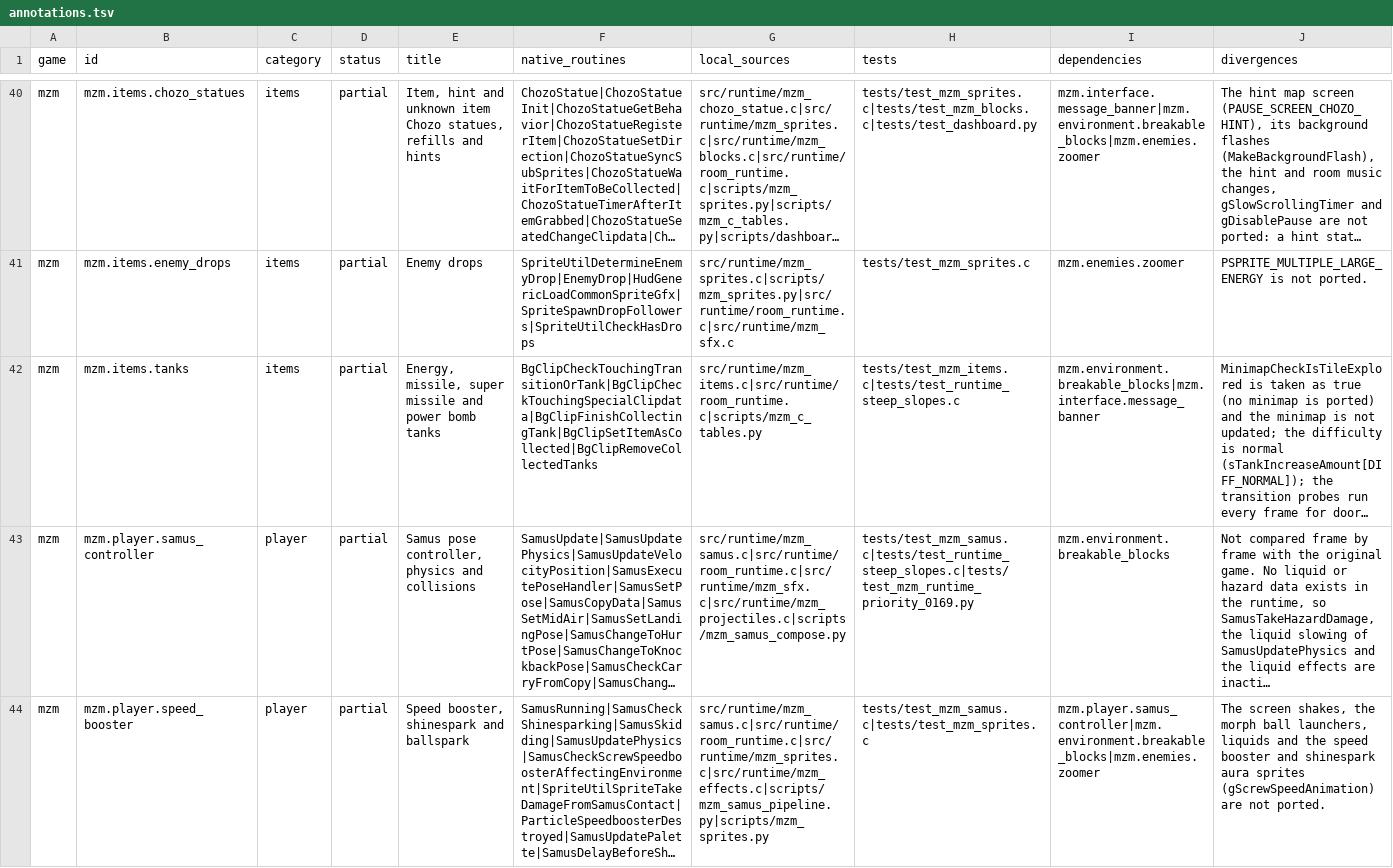
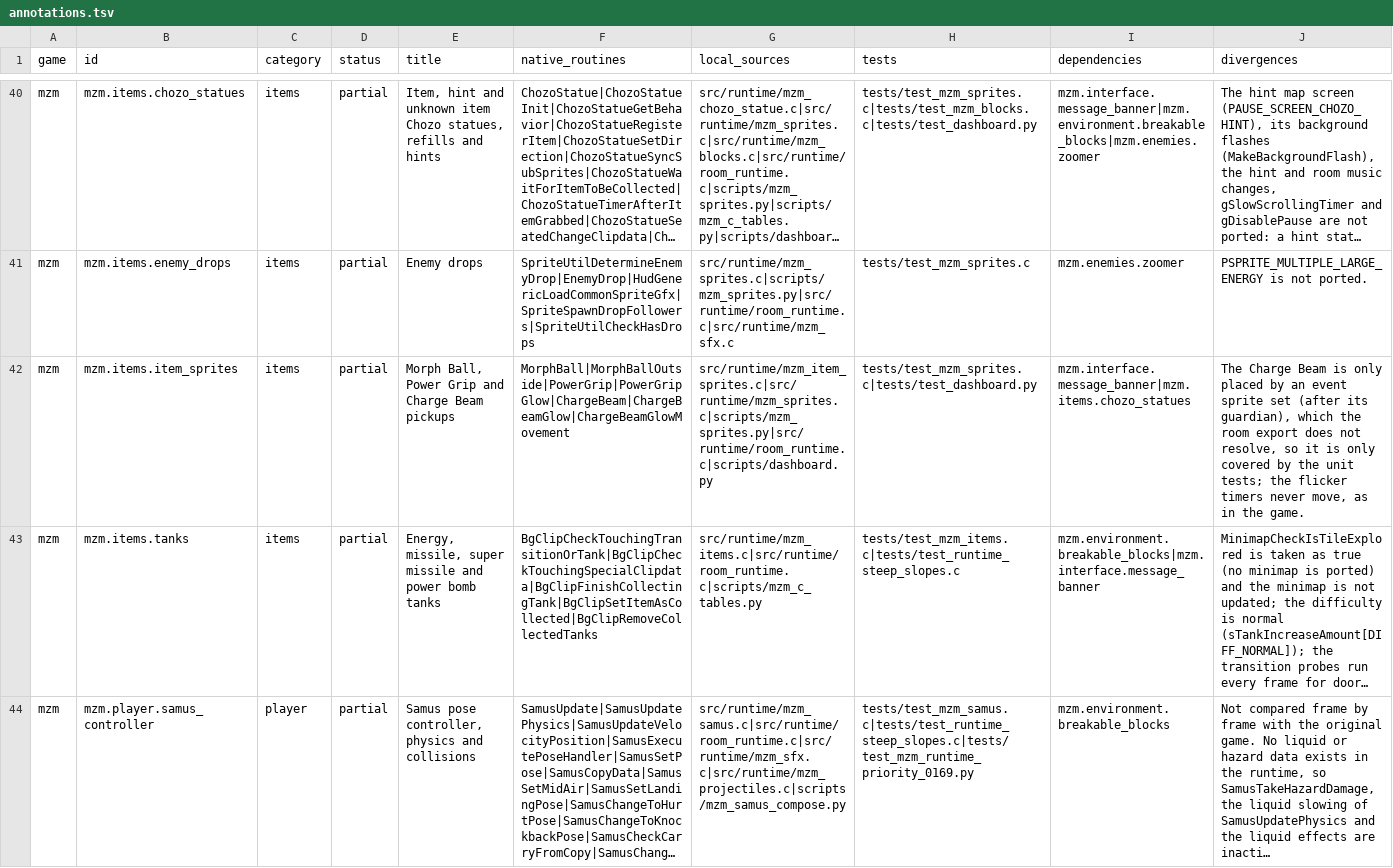
Before and after one commit to wozt/metroidvania, a TSV file: data/native_parity/annotations.tsv, drawn as a sheet; only a part is shown, gaps mark what is left out; the shorter side is filled out with more unchanged rows; long unchanged cells end in …; rows hold the shown columns only; the diff names each change by its address in the sheet, - before the commit and + after, or states it on an @@ line.

```diff
--- a/data/native_parity/annotations.tsv
+++ b/data/native_parity/annotations.tsv
+row 42: mzm | mzm.items.item_sprites | items | partial | Morph Ball, Power Grip and Charge Beam pickups | MorphBall|MorphBallOutside|PowerGrip|PowerGripGlow|ChargeBeam|ChargeBeamGlow|ChargeBeamGlowMovement | src/runtime/mzm_item_sprites.c|src/runtime/mzm_sprites.c|scripts/mzm_sprites.py|src/runtime/room_runtime.c|scripts/dashboard.py | tests/test_mzm_sprites.c|tests/test_dashboard.py | mzm.interface.message_banner|mzm.items.chozo_statues | The Charge Beam is only placed by an event sprite set (after its guardian), which the room export does not resolve, so it is only covered by the unit tests; the flicker timers never move, as in the game.
```
Also changed, not shown: 16 other files.
